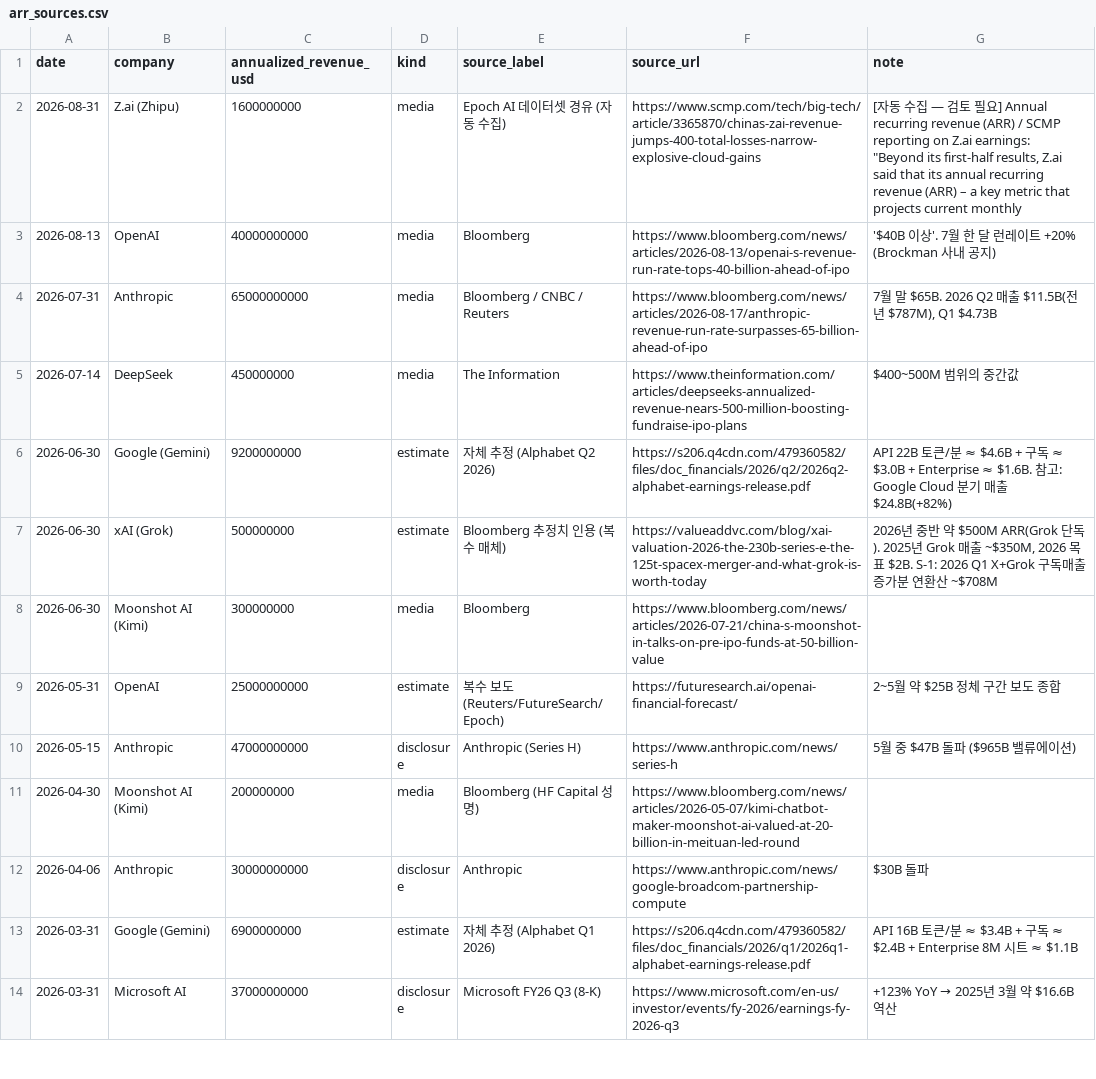
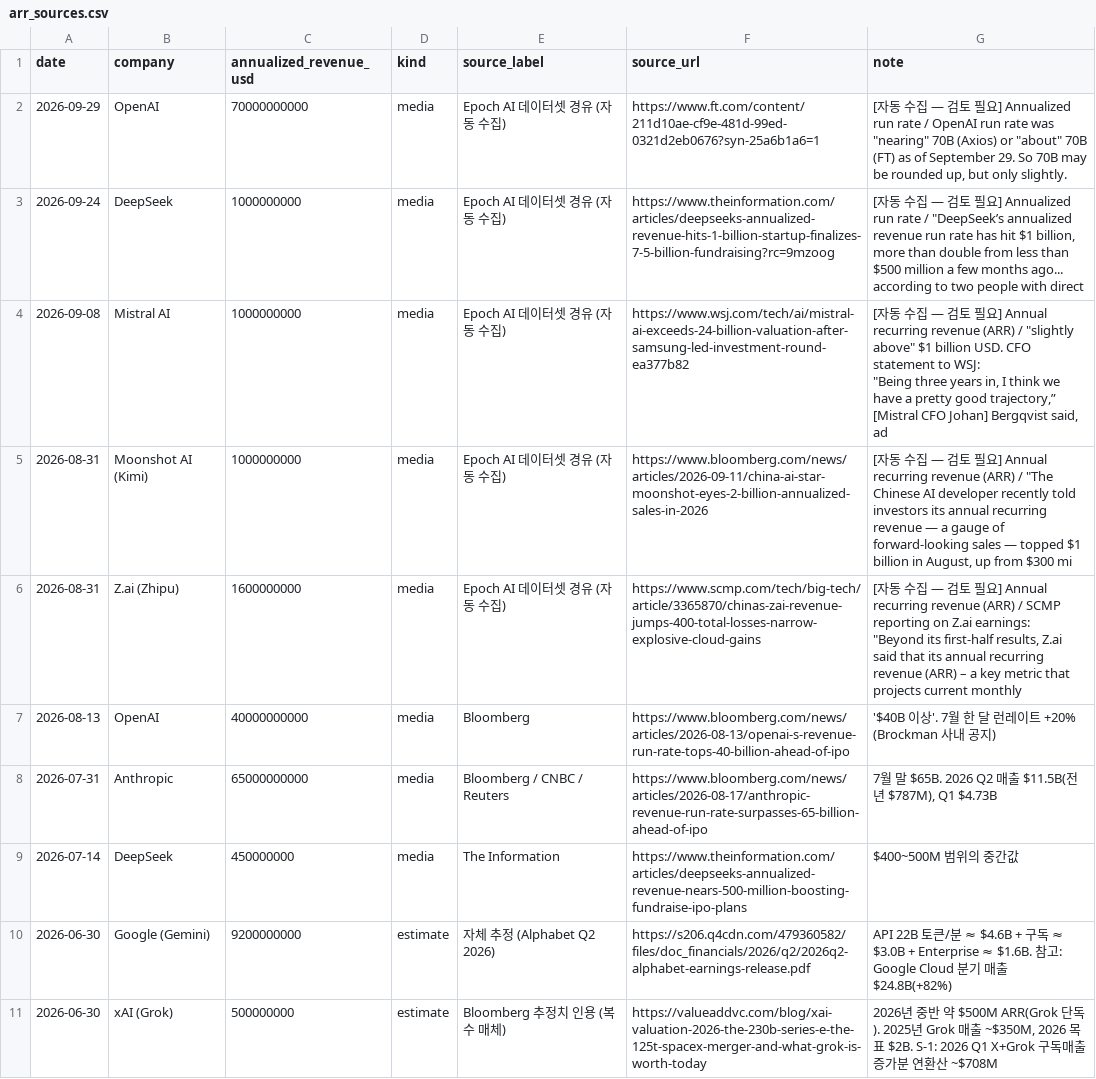
Before and after one commit to krladydwns/ai-arr-tracker, a CSV file: exports/arr_sources.csv, drawn as a sheet; only a part is shown; the shorter side is filled out with more unchanged rows.

Commit message:
monthly update 2026-10-01

```diff
--- a/exports/arr_sources.csv
+++ b/exports/arr_sources.csv
@@ -1,2 +1,8 @@
 date,company,annualized_revenue_usd,kind,source_label,source_url,note
+2026-09-29,OpenAI,70000000000,media,Epoch AI 데이터셋 경유 (자동 수집),https://www.ft.com/content/211d10ae-cf9e-481d-99ed-0321d2eb0676?syn-25a6b1a6=1,"[자동 수집 — 검토 필요] Annualized run rate / OpenAI run rate was ""nearing"" 70B (Axios) or ""about"" 70B (FT) as of September 29. So 70B may be rounded up, but only slightly."
+2026-09-24,DeepSeek,1000000000,media,Epoch AI 데이터셋 경유 (자동 수집),https://www.theinformation.com/articles/deepseeks-annualized-revenue-hits-1-billion-startup-finalizes-7-5-billion-fundraising?rc=9mzoog,"[자동 수집 — 검토 필요] Annualized run rate / ""DeepSeek’s annualized revenue run rate has hit $1 billion, more than double from less than $500 million a few months ago... according to two people with direct"
+2026-09-08,Mistral AI,1000000000,media,Epoch AI 데이터셋 경유 (자동 수집),https://www.wsj.com/tech/ai/mistral-ai-exceeds-24-billion-valuation-after-samsung-led-investment-round-ea377b82,"[자동 수집 — 검토 필요] Annual recurring revenue (ARR) / ""slightly above"" $1 billion USD. CFO statement to WSJ:
+
+""Being three years in, I think we have a pretty good trajectory,” [Mistral CFO Johan] Bergqvist said, ad"
+2026-08-31,Moonshot AI (Kimi),1000000000,media,Epoch AI 데이터셋 경유 (자동 수집),https://www.bloomberg.com/news/articles/2026-09-11/china-ai-star-moonshot-eyes-2-billion-annualized-sales-in-2026,"[자동 수집 — 검토 필요] Annual recurring revenue (ARR) / ""The Chinese AI developer recently told investors its annual recurring revenue — a gauge of forward-looking sales — topped $1 billion in August, up from $300 mi"
 2026-08-31,Z.ai (Zhipu),1600000000,media,Epoch AI 데이터셋 경유 (자동 수집),https://www.scmp.com/tech/big-tech/article/3365870/chinas-zai-revenue-jumps-400-total-losses-narrow-explosive-cloud-gains,"[자동 수집 — 검토 필요] Annual recurring revenue (ARR) / SCMP reporting on Z.ai earnings:
```
Also changed, not shown: exports/arr_monthly.csv, 4 other files.
